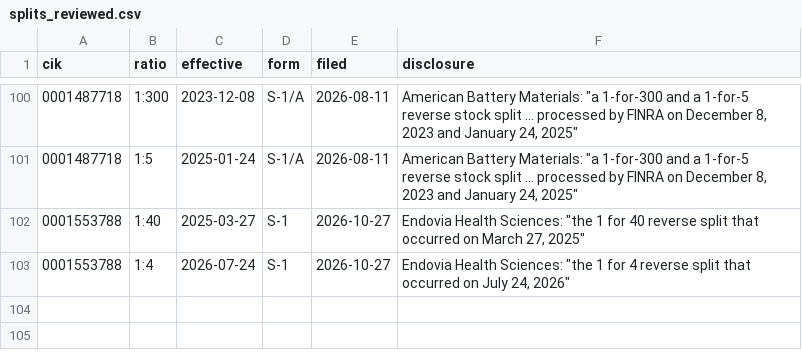
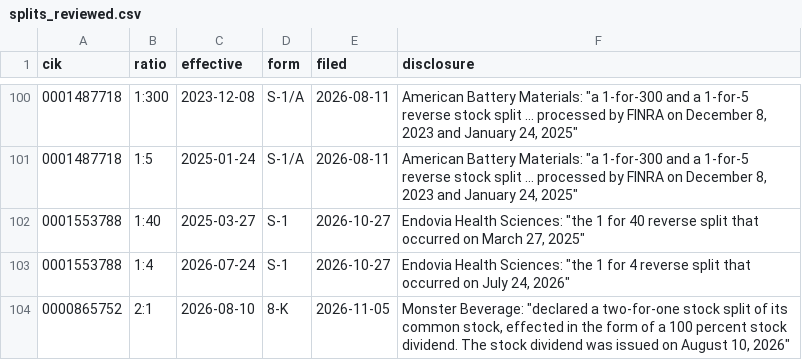
Before and after one commit to eamax-code/provenance, a CSV file: app/data/splits_reviewed.csv, drawn as a sheet; only a part is shown, gaps mark what is left out; the diff names each change by its address in the sheet, - before the commit and + after, or states it on an @@ line.

Commit message:
Reviewed splits: Monster Beverage 2:1, issued 10 Aug 2026, quoted from its 8-K of 5 Nov 2026 (ex. 99.1; announced in the 8-K of 6 Aug). Found by Q-02's possible-split guard (holders' shares x1.98, price halved); confirmed in the company's own filing, not inferred from 13F totals. Its statements already sit on one basis (the November 10-Q restates the earlier periods), so no split_break appears; the 13F activity for 2026-09-30 is rebuilt and compares MNST split-adjusted (net -24 managers). iPower 1:8 and Parabolic 1:20 checked against their S-1 quotes: right as listed; their 13F totals moved otherwise because of dilution, so Q-02 leaves them uncompared. List: 103 rows, 98 keys

```diff
--- a/app/data/splits_reviewed.csv
+++ b/app/data/splits_reviewed.csv
+row 104: 0000865752 | 2:1 | 2026-08-10 | 8-K | 2026-11-05 | Monster Beverage: "declared a two-for-one stock split of its common stock, effected in the form of a 100 percent stock dividend. The stock dividend was issued on August 10, 2026"
```
Also changed, not shown: 1 other file.
